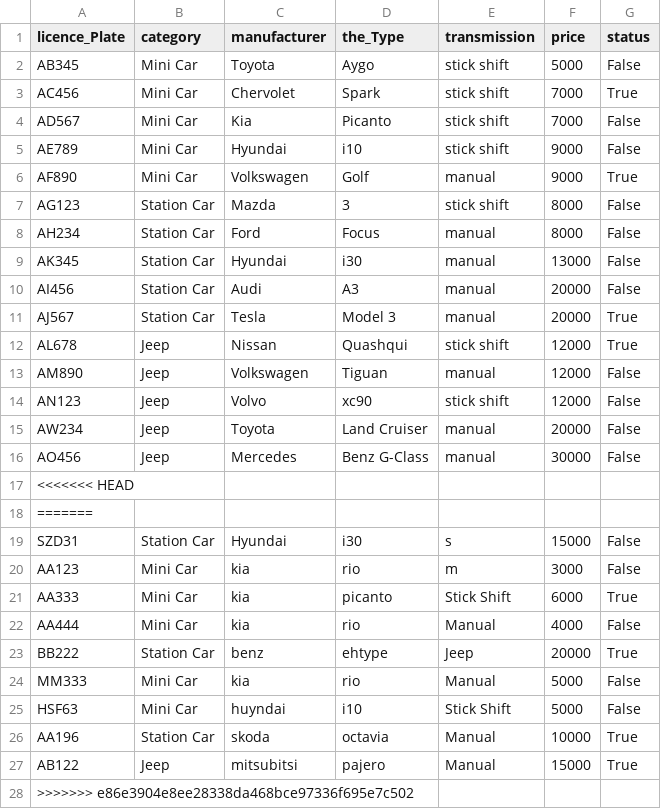
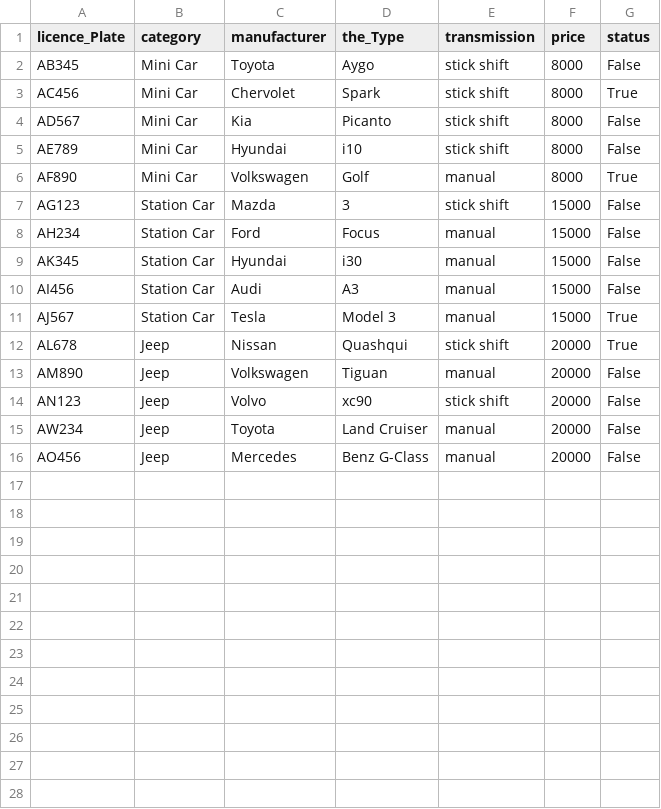
Before and after one commit to Birtab18/The_Car_Rental, a CSV file: data/cars.csv, drawn as a sheet.

Commit message:
pricelist notað úr cars.csv

```diff
--- a/data/cars.csv
+++ b/data/cars.csv
@@ -1,28 +1,16 @@
 licence_Plate,category,manufacturer,the_Type,transmission,price,status
-AB345,Mini Car,Toyota,Aygo,stick shift,5000,False
-AC456,Mini Car,Chervolet,Spark,stick shift,7000,True
-AD567,Mini Car,Kia,Picanto,stick shift,7000,False
-AE789,Mini Car,Hyundai,i10,stick shift,9000,False
-AF890,Mini Car,Volkswagen,Golf,manual,9000,True
-AG123,Station Car,Mazda,3,stick shift,8000,False
-AH234,Station Car,Ford,Focus,manual,8000,False
-AK345,Station Car,Hyundai,i30,manual,13000,False
-AI456,Station Car,Audi,A3,manual,20000,False
-AJ567,Station Car,Tesla,Model 3,manual,20000,True
-AL678,Jeep,Nissan,Quashqui,stick shift,12000,True
-AM890,Jeep,Volkswagen,Tiguan,manual,12000,False
-AN123,Jeep,Volvo,xc90,stick shift,12000,False
+AB345,Mini Car,Toyota,Aygo,stick shift,8000,False
+AC456,Mini Car,Chervolet,Spark,stick shift,8000,True
+AD567,Mini Car,Kia,Picanto,stick shift,8000,False
+AE789,Mini Car,Hyundai,i10,stick shift,8000,False
+AF890,Mini Car,Volkswagen,Golf,manual,8000,True
+AG123,Station Car,Mazda,3,stick shift,15000,False
+AH234,Station Car,Ford,Focus,manual,15000,False
+AK345,Station Car,Hyundai,i30,manual,15000,False
+AI456,Station Car,Audi,A3,manual,15000,False
+AJ567,Station Car,Tesla,Model 3,manual,15000,True
+AL678,Jeep,Nissan,Quashqui,stick shift,20000,True
+AM890,Jeep,Volkswagen,Tiguan,manual,20000,False
+AN123,Jeep,Volvo,xc90,stick shift,20000,False
 AW234,Jeep,Toyota,Land Cruiser,manual,20000,False
-AO456,Jeep,Mercedes,Benz G-Class,manual,30000,False
-<<<<<<< HEAD
-=======
-SZD31,Station Car,Hyundai,i30,s,15000,False
-AA123,Mini Car,kia,rio,m,3000,False
-AA333,Mini Car,kia,picanto,Stick Shift,6000,True
-AA444,Mini Car,kia,rio,Manual,4000,False
-BB222,Station Car,benz,ehtype,Jeep,20000,True
-MM333,Mini Car,kia,rio,Manual,5000,False
-HSF63,Mini Car,huyndai,i10,Stick Shift,5000,False
-AA196,Station Car,skoda,octavia,Manual,10000,True
-AB122,Jeep,mitsubitsi,pajero,Manual,15000,True
->>>>>>> e86e3904e8ee28338da468bce97336f695e7c502
+AO456,Jeep,Mercedes,Benz G-Class,manual,20000,False
```
Also changed, not shown: data/customers.csv, 7 other files.
